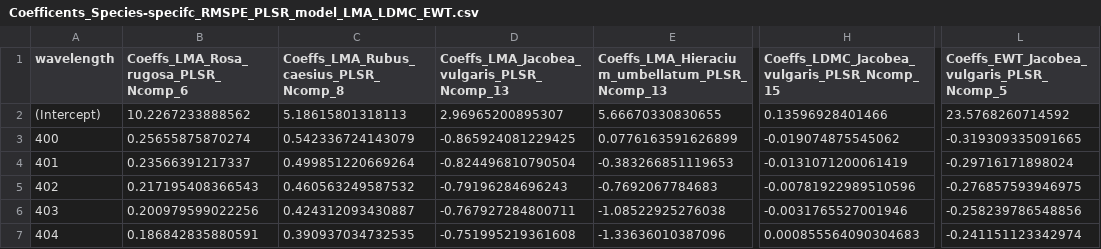
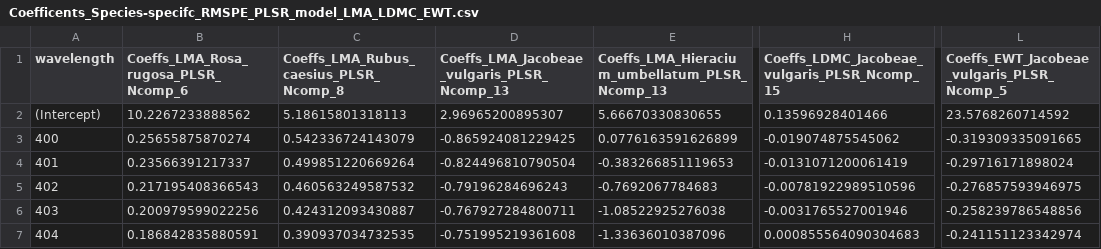
Before and after one commit to LeonardoUU/Helsen-Bassi_et_al_2021_Ecological_Indicators, a CSV file: Coefficents_Species-specifc_RMSPE_PLSR_model_LMA_LDMC_EWT.csv, drawn as a sheet; only a part is shown, gaps mark what is left out; the diff names each change by its address in the sheet, - before the commit and + after, or states it on an @@ line.

Commit message:
Update Coefficents_Species-specifc_RMSPE_PLSR_model_LMA_LDMC_EWT.csv

```diff
--- a/Coefficents_Species-specifc_RMSPE_PLSR_model_LMA_LDMC_EWT.csv
+++ b/Coefficents_Species-specifc_RMSPE_PLSR_model_LMA_LDMC_EWT.csv
-D1: Coeffs_LMA_Jacobea_vulgaris_PLSR_Ncomp_13
+D1: Coeffs_LMA_Jacobeae_vulgaris_PLSR_Ncomp_13
-H1: Coeffs_LDMC_Jacobea_vulgaris_PLSR_Ncomp_15
+H1: Coeffs_LDMC_Jacobeae_vulgaris_PLSR_Ncomp_15
-L1: Coeffs_EWT_Jacobea_vulgaris_PLSR_Ncomp_5
+L1: Coeffs_EWT_Jacobeae_vulgaris_PLSR_Ncomp_5
```
